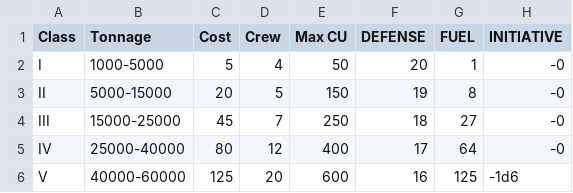
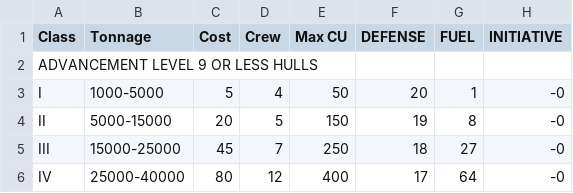
Before and after one commit to herosheets/woin-starships, a CSV file: starship_data/hull.csv, drawn as a sheet; only a part is shown; the shorter side is filled out with more unchanged rows; the diff names each change by its address in the sheet, - before the commit and + after, or states it on an @@ line.

Commit message:
Update hull.csv

```diff
--- a/starship_data/hull.csv
+++ b/starship_data/hull.csv
+row 2: ADVANCEMENT LEVEL 9 OR LESS HULLS
```
